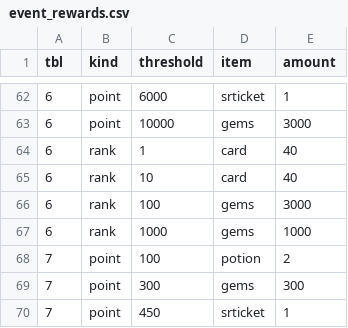
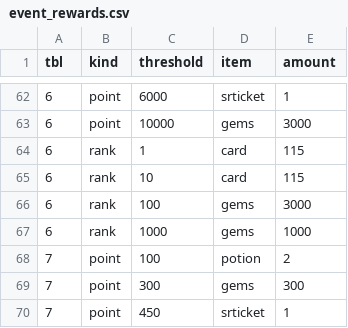
Before and after one commit to suzuki-black/TurboGuild, a CSV file: data/event_rewards.csv, drawn as a sheet; only a part is shown, gaps mark what is left out.

```diff
--- a/data/event_rewards.csv
+++ b/data/event_rewards.csv
@@ -63,4 +63,4 @@ tbl,kind,threshold,item,amount
 6,point,10000,gems,3000
-6,rank,1,card,40
-6,rank,10,card,40
+6,rank,1,card,115
+6,rank,10,card,115
 6,rank,100,gems,3000
```
Also changed, not shown: data/card_art.csv, data/cards.csv, 26 other files.
